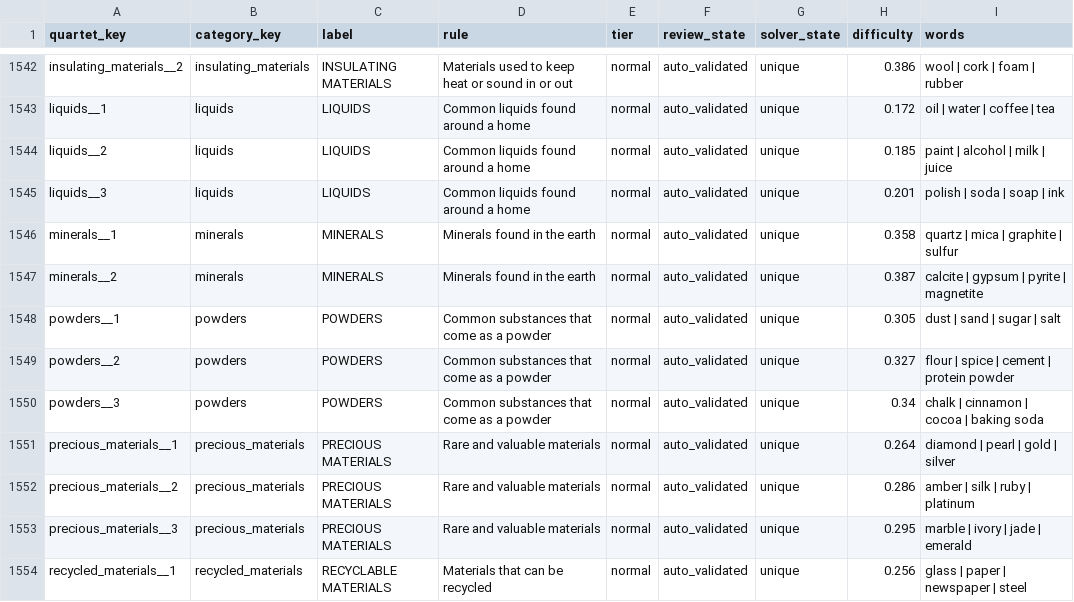
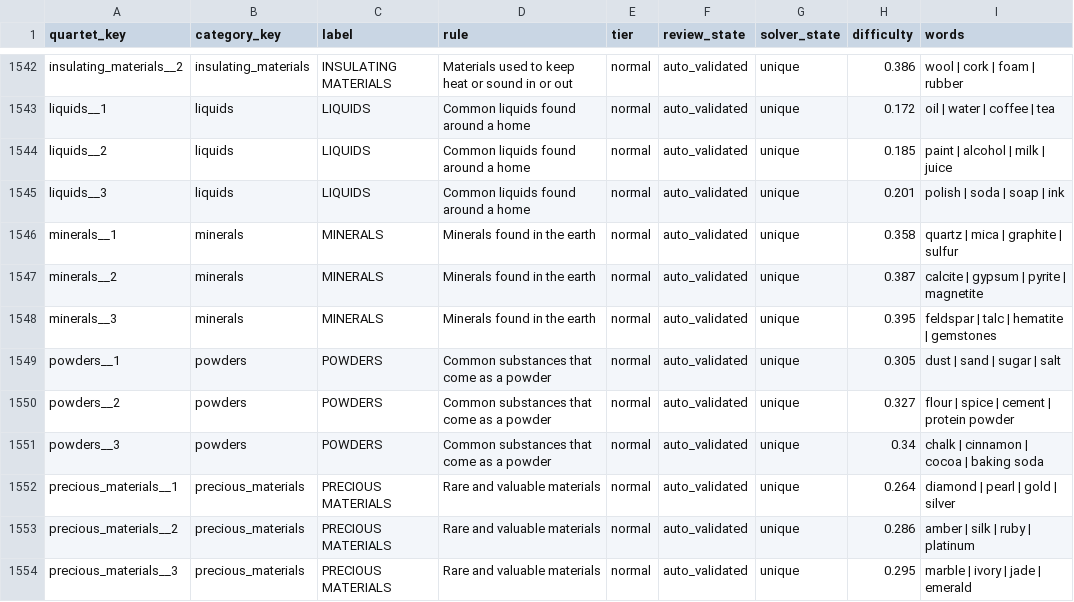
Before and after one commit to sergemeleshchuk-netizen/bubble-word, a CSV file: БАЗА-СЛОВ/ревью/08_quartets.csv, drawn as a sheet; only a part is shown, gaps mark what is left out; the shorter side is filled out with more unchanged rows; the diff names each change by its address in the sheet, - before the commit and + after, or states it on an @@ line.

```diff
--- a/БАЗА-СЛОВ/ревью/08_quartets.csv
+++ b/БАЗА-СЛОВ/ревью/08_quartets.csv
+row 1548: minerals__3 | minerals | MINERALS | Minerals found in the earth | normal | auto_validated | unique | 0.395 | feldspar | talc | hematite | gemstones
```
Also changed, not shown: tool/word_content_pipeline/data/category_conflicts.csv, 34 other files.
